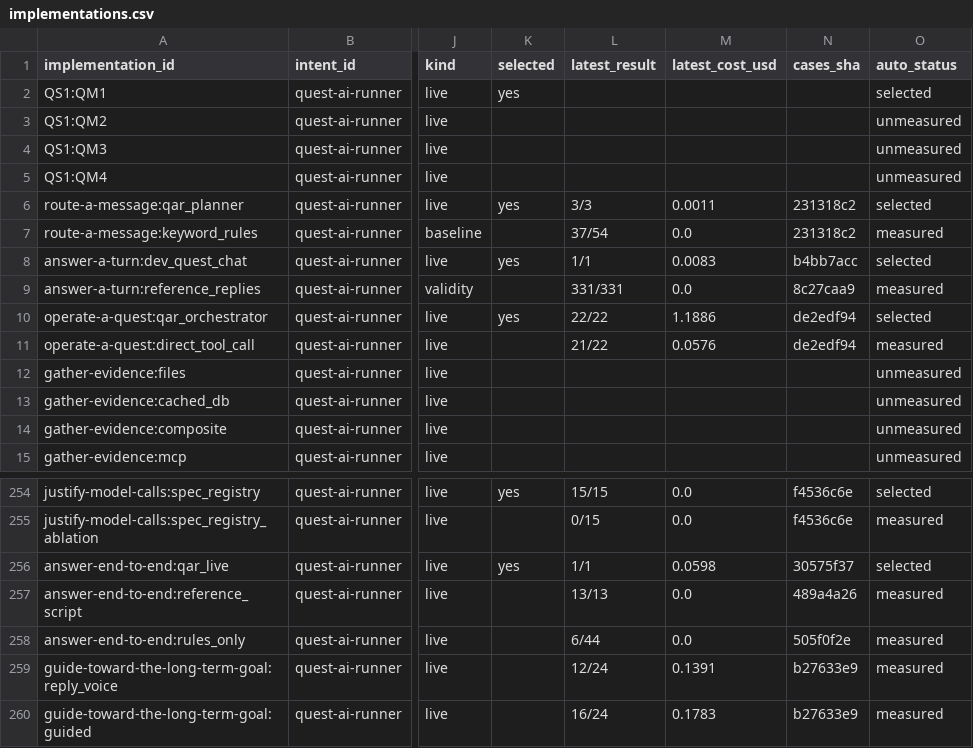
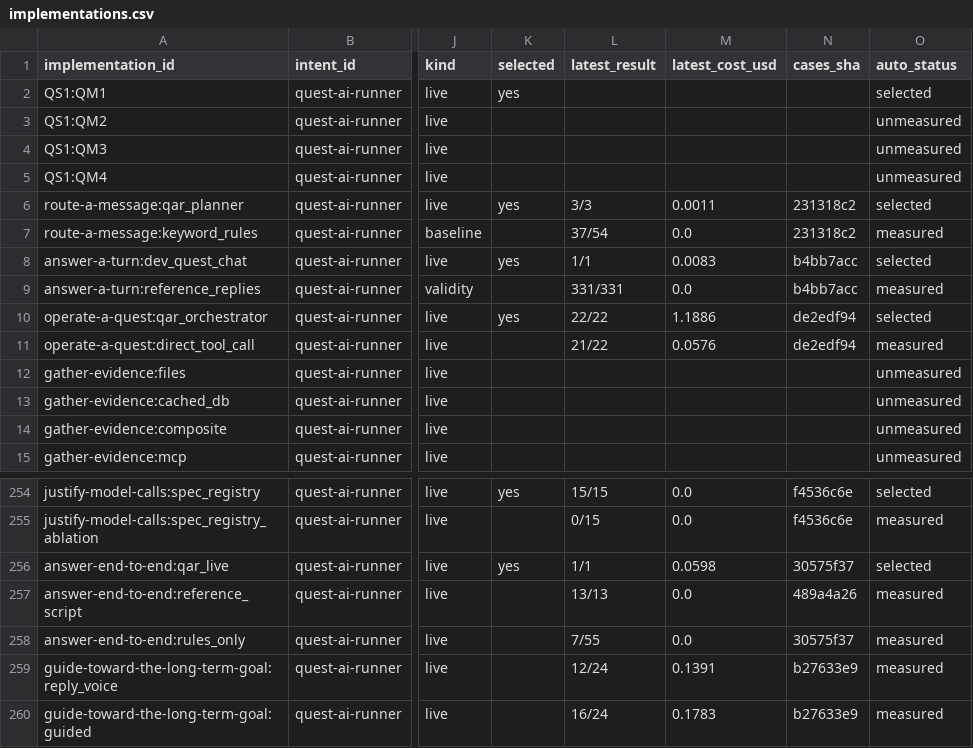
Before and after one commit to SpiritualData/quest-ai-runner, a CSV file: esoi/tracker/implementations.csv, drawn as a sheet; only a part is shown, gaps mark what is left out; the diff names each change by its address in the sheet, - before the commit and + after, or states it on an @@ line.

```diff
--- a/esoi/tracker/implementations.csv
+++ b/esoi/tracker/implementations.csv
-N9 (cases_sha): 8c27caa9
+N9 (cases_sha): b4bb7acc
-L258 (latest_result): 6/44
+L258 (latest_result): 7/55
-N258 (cases_sha): 505f0f2e
+N258 (cases_sha): 30575f37
```
Also changed, not shown: esoi/tracker/metrics.csv.
